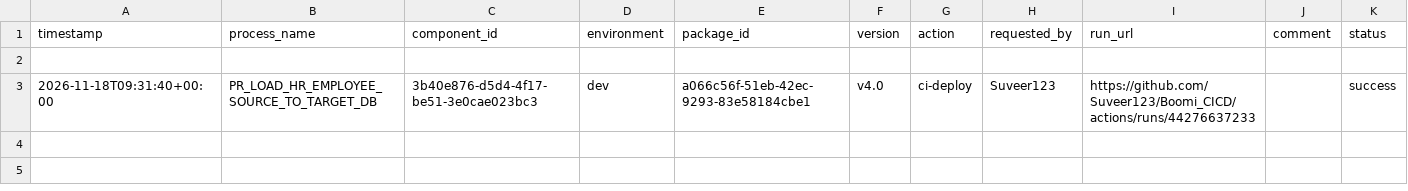
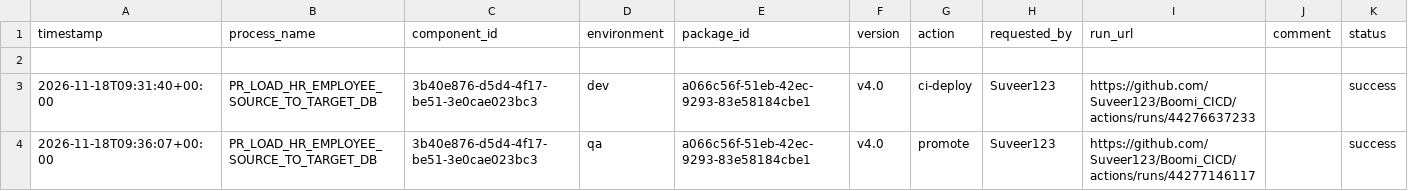
Before and after one commit to Suveer123/Boomi_CICD, a CSV file: deployments/ledger.csv, drawn as a sheet; the diff names each change by its address in the sheet, - before the commit and + after, or states it on an @@ line.

```diff
--- a/deployments/ledger.csv
+++ b/deployments/ledger.csv
+row 4: 2026-11-18T09:36:07+00:00 | PR_LOAD_HR_EMPLOYEE_SOURCE_TO_TARGET_DB | 3b40e876-d5d4-4f17-be51-3e0cae023bc3 | qa | a066c56f-51eb-42ec-9293-83e58184cbe1 | v4.0 | promote | Suveer123 | https://github.com/Suveer123/Boomi_CICD/actions/runs/44277146117 |  | success
```
Also changed, not shown: deployments/current.csv.
